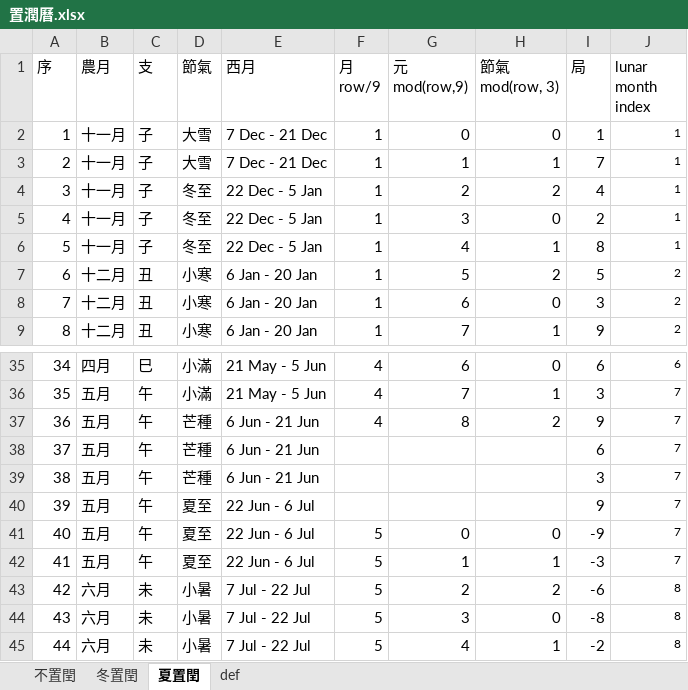
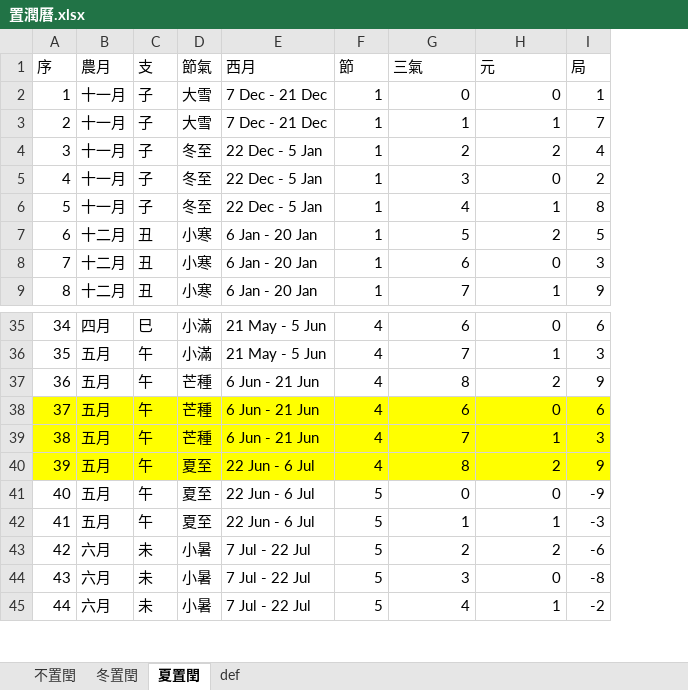
Before and after one commit to hoycch/qimen-excel, an Excel workbook: 置潤曆.xlsx, sheet 夏置閏, drawn as a sheet; only a part is shown, gaps mark what is left out; values as stored, in another font and other column widths than the file's, no borders; conditional formats not drawn; ↵ is a line break in a cell; the diff names each change by its address in the sheet, - before the commit and + after, or states it on an @@ line.

```diff
--- a/置潤曆.xlsx (sheet 夏置閏)
+++ b/置潤曆.xlsx (sheet 夏置閏)
-column J (lunar month index), rows 2-9: 1 | 1 | 1 | 1 | 1 | 2 | 2 | 2; rows 35-45: 6 | 7 | 7 | 7 | 7 | 7 | 7 | 7 | 8 | 8 | 8
-F1: 月 ↵ row/9
+F1: 節
-G1: 元 ↵ mod(row,9)
+G1: 三氣
-H1: 節氣 ↵ mod(row, 3)
+H1: 元
-A38:I40 fill: none
+A38:I40 fill: #FFFF00
-F38:F40 (節): (empty)
+F38:F40 (節): 4
-G38 (三氣): (empty)
+G38 (三氣): 6
-H38 (元): (empty)
+H38 (元): 0
-G39 (三氣): (empty)
+G39 (三氣): 7
-H39 (元): (empty)
+H39 (元): 1
-G40 (三氣): (empty)
+G40 (三氣): 8
-H40 (元): (empty)
+H40 (元): 2
```
Also changed, not shown: sheet 冬置閏, sheet 不置閏, qimen-earth.xlsx, 2 other files.
